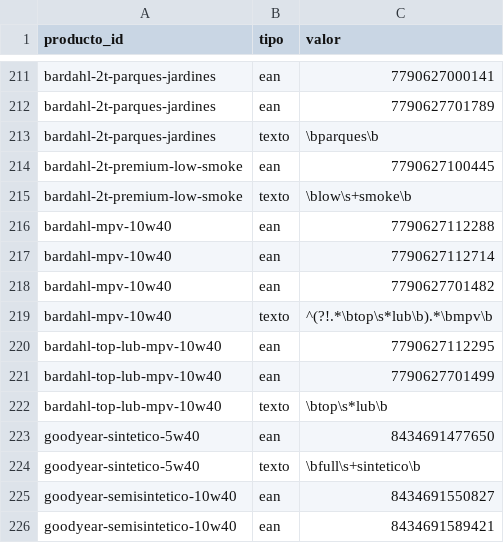
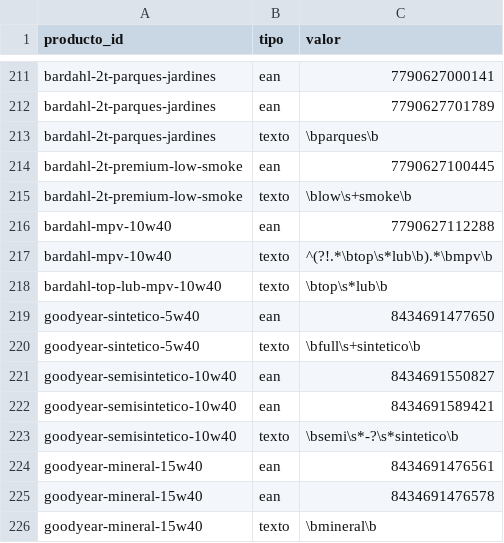
Before and after one commit to noguerafran-alt/LUBRICANTES, a CSV file: seed/alias.csv, drawn as a sheet; only a part is shown, gaps mark what is left out; the shorter side is filled out with more unchanged rows; the diff names each change by its address in the sheet, - before the commit and + after, or states it on an @@ line.

```diff
--- a/seed/alias.csv
+++ b/seed/alias.csv
-row 217: bardahl-mpv-10w40 | ean | 7790627112714
-row 218: bardahl-mpv-10w40 | ean | 7790627701482
-row 220: bardahl-top-lub-mpv-10w40 | ean | 7790627112295
-row 221: bardahl-top-lub-mpv-10w40 | ean | 7790627701499
```
Also changed, not shown: data/fuentes.csv, data/obs/2026-11.csv, 7 other files.
